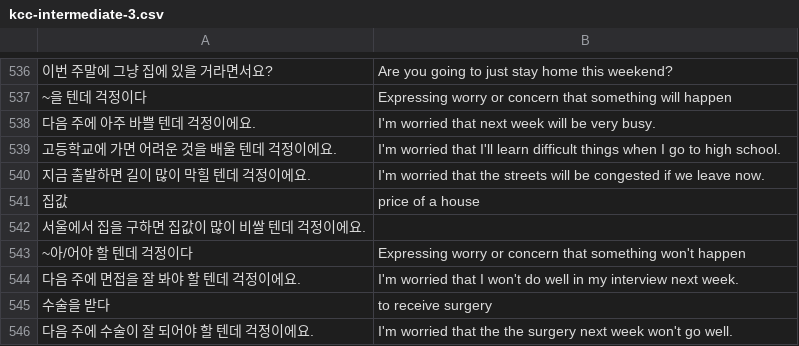
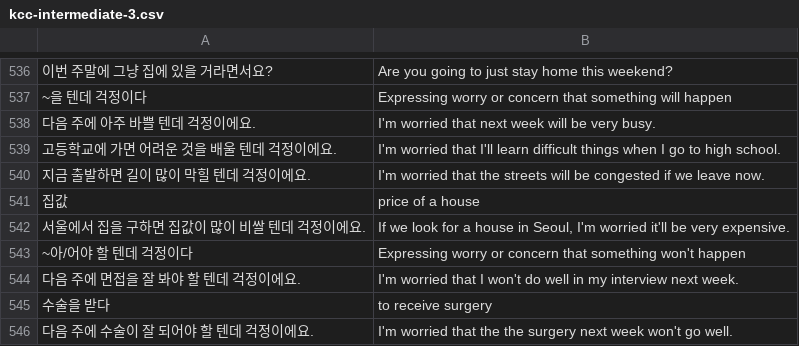
Before and after one commit to nilanshutwinkle/random-notes, a CSV file: flashcards/Language flashcards/Korean/KCC/kcc-intermediate-3.csv, drawn as a sheet; only a part is shown, gaps mark what is left out.

Commit message:
add missing defintion

```diff
--- a/flashcards/Language flashcards/Korean/KCC/kcc-intermediate-3.csv
+++ b/flashcards/Language flashcards/Korean/KCC/kcc-intermediate-3.csv
@@ -541,3 +541,3 @@
 "집값","price of a house"
-"서울에서 집을 구하면 집값이 많이 비쌀 텐데 걱정이에요.",""
+"서울에서 집을 구하면 집값이 많이 비쌀 텐데 걱정이에요.","If we look for a house in Seoul, I'm worried it'll be very expensive."
 "~아/어야 할 텐데 걱정이다","Expressing worry or concern that something won't happen"
```
